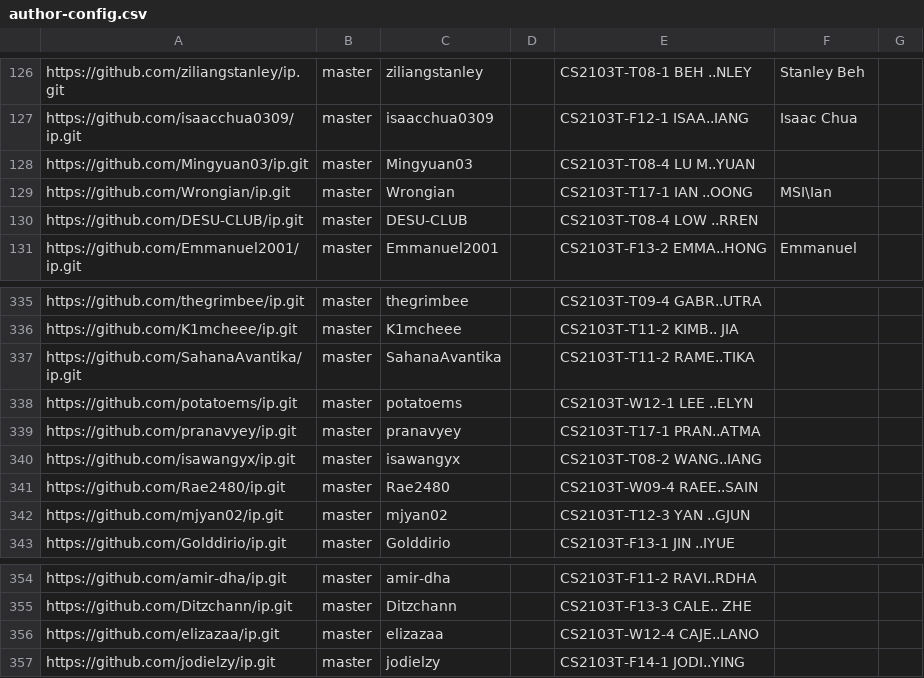
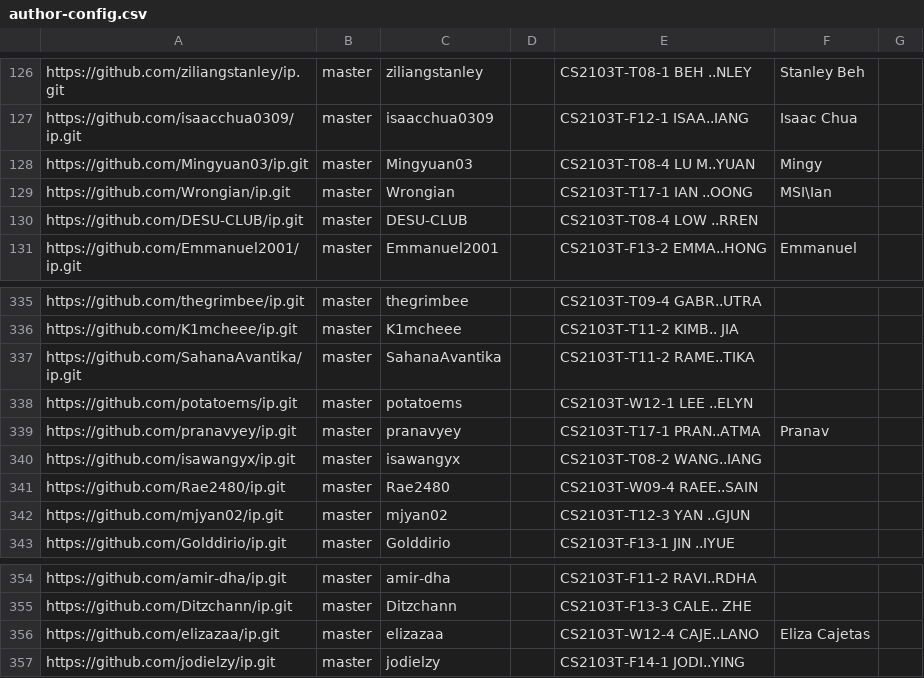
Before and after one commit to nus-cs2103-AY2425S2/ip-dashboard, a CSV file: configs/author-config.csv, drawn as a sheet; only a part is shown, gaps mark what is left out.

Commit message:
Update configs

```diff
--- a/configs/author-config.csv
+++ b/configs/author-config.csv
@@ -127,3 +127,3 @@ https://github.com/ziliangstanley/ip.git,master,ziliangstanley,,CS2103T-T08-1 BE
 https://github.com/isaacchua0309/ip.git,master,isaacchua0309,,CS2103T-F12-1 ISAA..IANG,Isaac Chua,
-https://github.com/Mingyuan03/ip.git,master,Mingyuan03,,CS2103T-T08-4 LU M..YUAN,,
+https://github.com/Mingyuan03/ip.git,master,Mingyuan03,,CS2103T-T08-4 LU M..YUAN,Mingy,
 https://github.com/Wrongian/ip.git,master,Wrongian,,CS2103T-T17-1 IAN ..OONG,MSI\Ian,
@@ -338,3 +338,3 @@ https://github.com/SahanaAvantika/ip.git,master,SahanaAvantika,,CS2103T-T11-2 RA
 https://github.com/potatoems/ip.git,master,potatoems,,CS2103T-W12-1 LEE ..ELYN,,
-https://github.com/pranavyey/ip.git,master,pranavyey,,CS2103T-T17-1 PRAN..ATMA,,
+https://github.com/pranavyey/ip.git,master,pranavyey,,CS2103T-T17-1 PRAN..ATMA,Pranav,
 https://github.com/isawangyx/ip.git,master,isawangyx,,CS2103T-T08-2 WANG..IANG,,
@@ -355,3 +355,3 @@ https://github.com/amir-dha/ip.git,master,amir-dha,,CS2103T-F11-2 RAVI..RDHA,,
 https://github.com/Ditzchann/ip.git,master,Ditzchann,,CS2103T-F13-3 CALE.. ZHE,,
-https://github.com/elizazaa/ip.git,master,elizazaa,,CS2103T-W12-4 CAJE..LANO,,
+https://github.com/elizazaa/ip.git,master,elizazaa,,CS2103T-W12-4 CAJE..LANO,Eliza Cajetas,
 https://github.com/jodielzy/ip.git,master,jodielzy,,CS2103T-F14-1 JODI..YING,,
```
